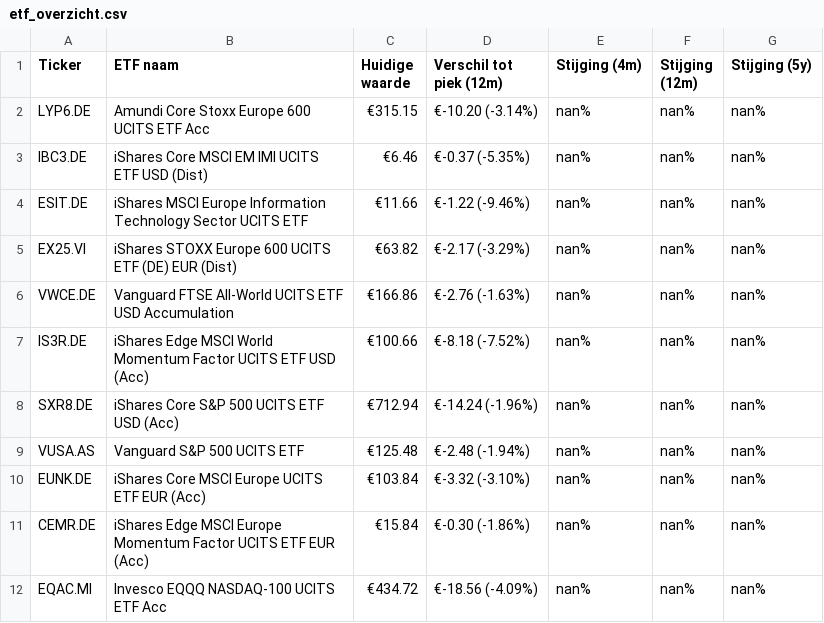
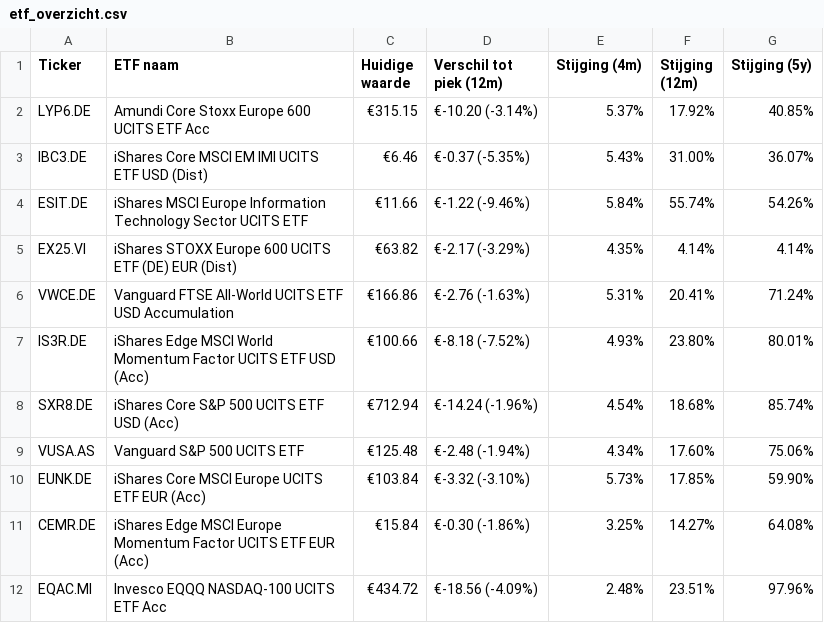
Before and after one commit to koen-vdaa/dagelijkse_export_site, a CSV file: docs/etf_overzicht.csv, drawn as a sheet.

```diff
--- a/docs/etf_overzicht.csv
+++ b/docs/etf_overzicht.csv
@@ -1,12 +1,12 @@
 Ticker,ETF naam,Huidige waarde,Verschil tot piek (12m),Stijging (4m),Stijging (12m),Stijging (5y)
-LYP6.DE,Amundi Core Stoxx Europe 600 UCITS ETF Acc,€315.15,€-10.20 (-3.14%),nan%,nan%,nan%
-IBC3.DE,iShares Core MSCI EM IMI UCITS ETF USD (Dist),€6.46,€-0.37 (-5.35%),nan%,nan%,nan%
-ESIT.DE,iShares MSCI Europe Information Technology Sector UCITS ETF,€11.66,€-1.22 (-9.46%),nan%,nan%,nan%
-EX25.VI,iShares STOXX Europe 600 UCITS ETF (DE) EUR (Dist),€63.82,€-2.17 (-3.29%),nan%,nan%,nan%
-VWCE.DE,Vanguard FTSE All-World UCITS ETF USD Accumulation,€166.86,€-2.76 (-1.63%),nan%,nan%,nan%
-IS3R.DE,iShares Edge MSCI World Momentum Factor UCITS ETF USD (Acc),€100.66,€-8.18 (-7.52%),nan%,nan%,nan%
-SXR8.DE,iShares Core S&P 500 UCITS ETF USD (Acc),€712.94,€-14.24 (-1.96%),nan%,nan%,nan%
-VUSA.AS,Vanguard S&P 500 UCITS ETF,€125.48,€-2.48 (-1.94%),nan%,nan%,nan%
-EUNK.DE,iShares Core MSCI Europe UCITS ETF EUR (Acc),€103.84,€-3.32 (-3.10%),nan%,nan%,nan%
-CEMR.DE,iShares Edge MSCI Europe Momentum Factor UCITS ETF EUR (Acc),€15.84,€-0.30 (-1.86%),nan%,nan%,nan%
-EQAC.MI,Invesco EQQQ NASDAQ-100 UCITS ETF Acc,€434.72,€-18.56 (-4.09%),nan%,nan%,nan%
+LYP6.DE,Amundi Core Stoxx Europe 600 UCITS ETF Acc,€315.15,€-10.20 (-3.14%),5.37%,17.92%,40.85%
+IBC3.DE,iShares Core MSCI EM IMI UCITS ETF USD (Dist),€6.46,€-0.37 (-5.35%),5.43%,31.00%,36.07%
+ESIT.DE,iShares MSCI Europe Information Technology Sector UCITS ETF,€11.66,€-1.22 (-9.46%),5.84%,55.74%,54.26%
+EX25.VI,iShares STOXX Europe 600 UCITS ETF (DE) EUR (Dist),€63.82,€-2.17 (-3.29%),4.35%,4.14%,4.14%
+VWCE.DE,Vanguard FTSE All-World UCITS ETF USD Accumulation,€166.86,€-2.76 (-1.63%),5.31%,20.41%,71.24%
+IS3R.DE,iShares Edge MSCI World Momentum Factor UCITS ETF USD (Acc),€100.66,€-8.18 (-7.52%),4.93%,23.80%,80.01%
+SXR8.DE,iShares Core S&P 500 UCITS ETF USD (Acc),€712.94,€-14.24 (-1.96%),4.54%,18.68%,85.74%
+VUSA.AS,Vanguard S&P 500 UCITS ETF,€125.48,€-2.48 (-1.94%),4.34%,17.60%,75.06%
+EUNK.DE,iShares Core MSCI Europe UCITS ETF EUR (Acc),€103.84,€-3.32 (-3.10%),5.73%,17.85%,59.90%
+CEMR.DE,iShares Edge MSCI Europe Momentum Factor UCITS ETF EUR (Acc),€15.84,€-0.30 (-1.86%),3.25%,14.27%,64.08%
+EQAC.MI,Invesco EQQQ NASDAQ-100 UCITS ETF Acc,€434.72,€-18.56 (-4.09%),2.48%,23.51%,97.96%
```
Also changed, not shown: 3 other files.
